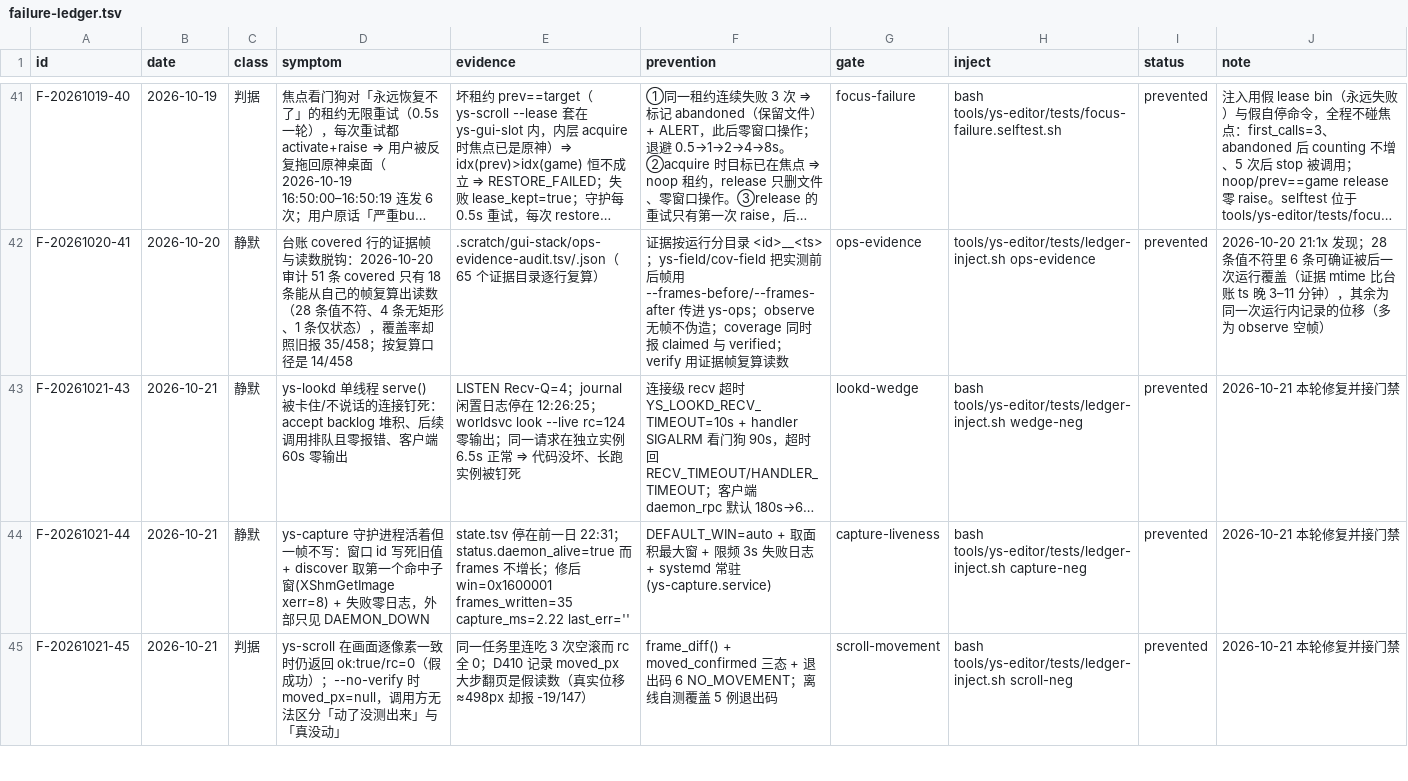
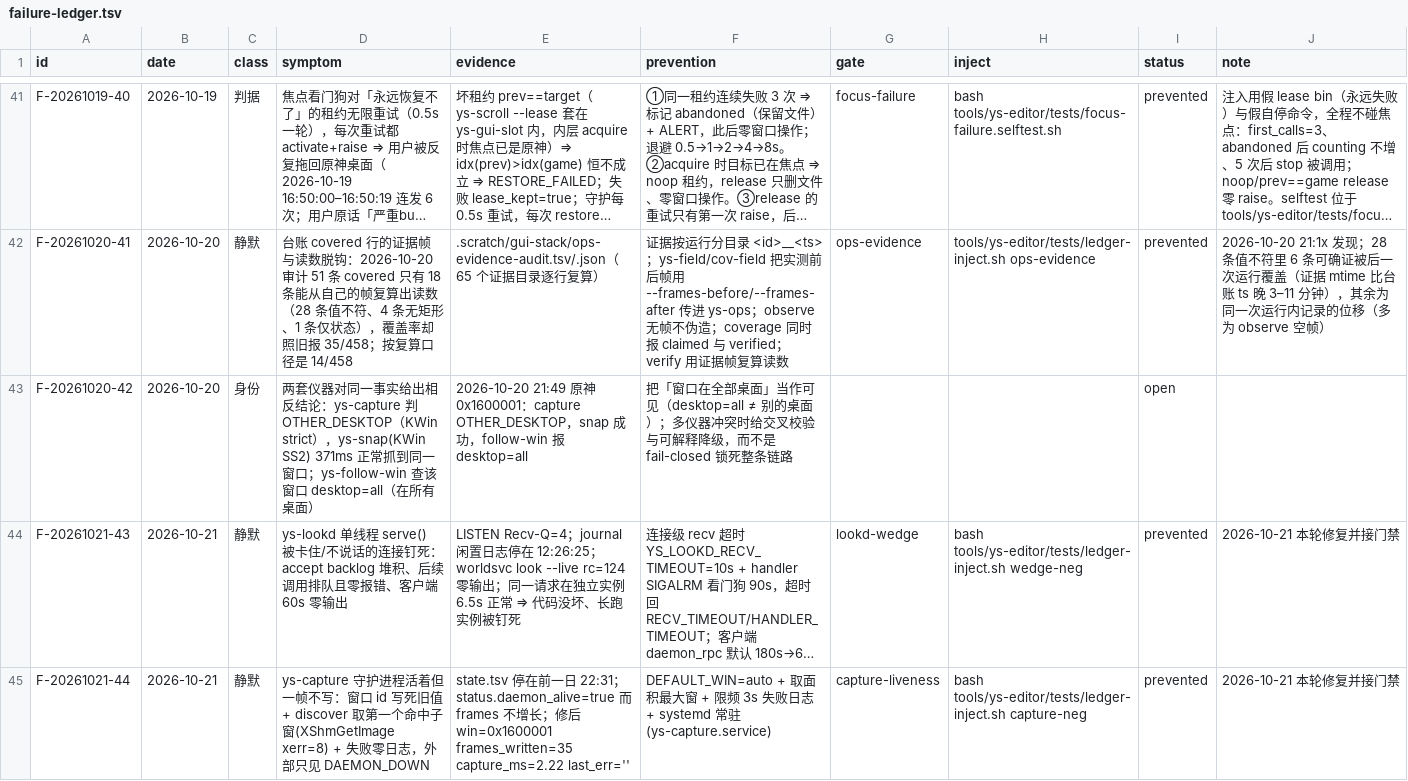
Before and after one commit to TheTouYu/genshin-ts, a TSV file: docs/maintenance/failure-ledger.tsv, drawn as a sheet; only a part is shown, gaps mark what is left out; the shorter side is filled out with more unchanged rows; long unchanged cells end in …; the diff names each change by its address in the sheet, - before the commit and + after, or states it on an @@ line.

Commit message:
GUI 眼睛三件套收编：ys-eyes-up 改走 systemd、ys-follow-win 入库、大件入 .gitignore
这三样是 2026-10-20 那轮留下的（当时的痛点是「守护起不来」与「窗在别的桌面」），
今天再把它们接回主链：

1. ys-eyes-up：原来「state.tsv 存在 = 已起」，而今天实测过
   「进程活着但一帧不写、state.tsv 是昨天的」；且它裸 setsid 起一份游离守护。
   现在：① 优先 `systemctl --user restart ys-capture.service`（已入库并 enabled），
   没有 unit 才回退 nohup；② 活性判据 = `status.seq > 0 && last_err 空`（seq 在涨）；
   ③ 新增退出码 5 = 「在产帧但目标窗不在当前桌面」，并把 ys-follow-win 指出来。
   实测：stop 服务 → ys-eyes-up → active(pid 1196865)、seq=250、首帧可用，exit 0。
2. ys-follow-win：KWin 读 windowList()[].desktop 并切当前虚拟桌面（解决 OTHER_DESKTOP
   只能问用户）；desktop=all 时报 "all" 而不是假装是某个桌面。
3. design-autocure.md：假死自动解卡方案 v1（焦点事件触发 Meta+右键拖动，不轮询不强杀）。
4. failure-ledger 补 F-20261020-42（多仪器对同一窗口给出相反结论：capture OTHER_DESKTOP /
   snap 抓成功 / follow-win 报 desktop=all）——正文与账本同轮入库。
5. .gitignore：.scratch/fake-death 的构建树（3.8G）、ys-xrec 二进制、工具临时目录。
   注意 .scratch/gui-detect 的 6G 产物是**已被跟踪**的，忽略规则对它无效，
   要瘦身得单独决策（改写历史属破坏性操作）。

```diff
--- a/docs/maintenance/failure-ledger.tsv
+++ b/docs/maintenance/failure-ledger.tsv
+row 43: F-20261020-42 | 2026-10-20 | 身份 | 两套仪器对同一事实给出相反结论：ys-capture 判 OTHER_DESKTOP（KWin strict），ys-snap(KWin SS2) 371ms 正常抓到同一窗口；ys-follow-win 查该窗口 desktop=all（在所有桌面） | 2026-10-20 21:49 原神 0x1600001：capture OTHER_DESKTOP，snap 成功，follow-win 报 desktop=all | 把「窗口在全部桌面」当作可见（desktop=all ≠ 别的桌面）；多仪器冲突时给交叉校验与可解释降级，而不是 fail-closed 锁死整条链路 |  |  | open
```
Also changed, not shown: 4 other files.
